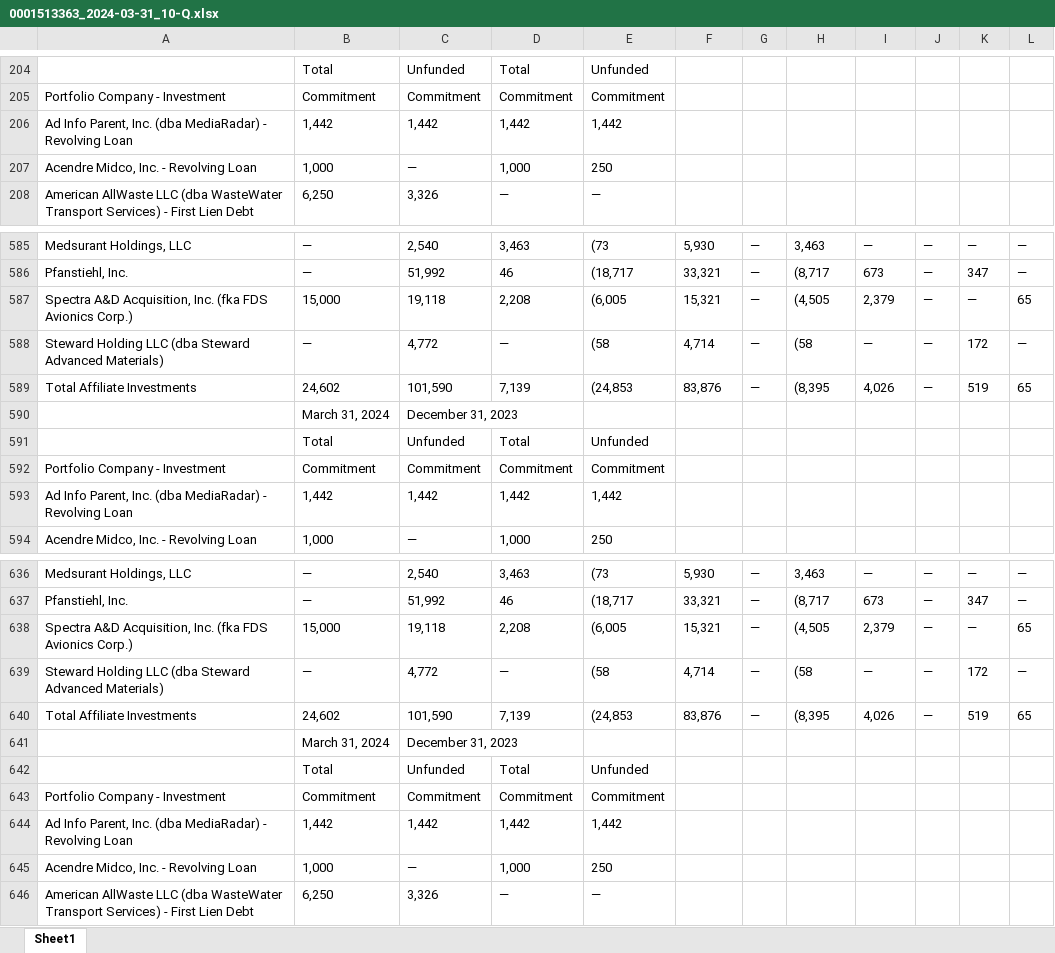
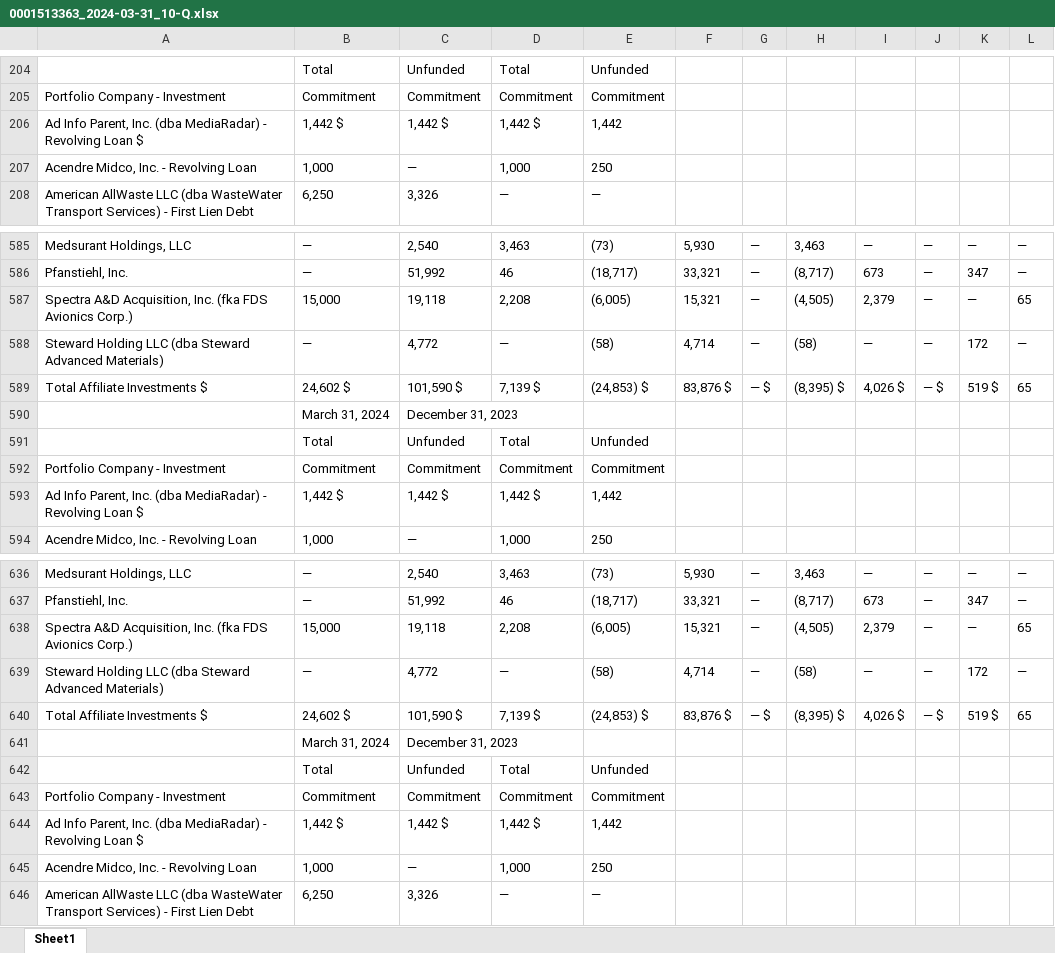
Before and after one commit to Leo-Berman/sec-webscraping, an Excel workbook: General/0001513363/0001513363_2024-03-31_10-Q.xlsx, sheet Sheet1, drawn as a sheet; only a part is shown, gaps mark what is left out; values as stored, in another font and other column widths than the file's, no borders; removed rows and columns are numbered as before the commit, all else as after; the diff covers the shown part only; the diff names each change by its address in the sheet, - before the commit and + after, or states it on an @@ line.

```diff
--- a/General/0001513363/0001513363_2024-03-31_10-Q.xlsx (sheet Sheet1)
+++ b/General/0001513363/0001513363_2024-03-31_10-Q.xlsx (sheet Sheet1)
-row 206: Ad Info Parent, Inc. (dba MediaRadar) - Revolving Loan | 1,442 | 1,442 | 1,442 | 1,442
+row 206: Ad Info Parent, Inc. (dba MediaRadar) - Revolving Loan $ | 1,442 $ | 1,442 $ | 1,442 $ | 1,442
-E585: (73
+E585: (73)
-E586: (18,717
+E586: (18,717)
-H586: (8,717
+H586: (8,717)
-E587: (6,005
+E587: (6,005)
-H587: (4,505
+H587: (4,505)
-E588: (58
+E588: (58)
-H588: (58
+H588: (58)
-row 589: Total Affiliate Investments | 24,602 | 101,590 | 7,139 | (24,853 | 83,876 | — | (8,395 | 4,026 | — | 519 | 65
+row 589: Total Affiliate Investments $ | 24,602 $ | 101,590 $ | 7,139 $ | (24,853) $ | 83,876 $ | — $ | (8,395) $ | 4,026 $ | — $ | 519 $ | 65
-row 593: Ad Info Parent, Inc. (dba MediaRadar) - Revolving Loan | 1,442 | 1,442 | 1,442 | 1,442
+row 593: Ad Info Parent, Inc. (dba MediaRadar) - Revolving Loan $ | 1,442 $ | 1,442 $ | 1,442 $ | 1,442
-E636: (73
+E636: (73)
-E637: (18,717
+E637: (18,717)
-H637: (8,717
+H637: (8,717)
-E638: (6,005
+E638: (6,005)
-H638: (4,505
+H638: (4,505)
-E639: (58
+E639: (58)
-H639: (58
+H639: (58)
-row 640: Total Affiliate Investments | 24,602 | 101,590 | 7,139 | (24,853 | 83,876 | — | (8,395 | 4,026 | — | 519 | 65
+row 640: Total Affiliate Investments $ | 24,602 $ | 101,590 $ | 7,139 $ | (24,853) $ | 83,876 $ | — $ | (8,395) $ | 4,026 $ | — $ | 519 $ | 65
-row 644: Ad Info Parent, Inc. (dba MediaRadar) - Revolving Loan | 1,442 | 1,442 | 1,442 | 1,442
+row 644: Ad Info Parent, Inc. (dba MediaRadar) - Revolving Loan $ | 1,442 $ | 1,442 $ | 1,442 $ | 1,442
```
Also changed, not shown: 41 added rows, 41 removed rows and 168 edited cells elsewhere in this sheet, 4 other files.
